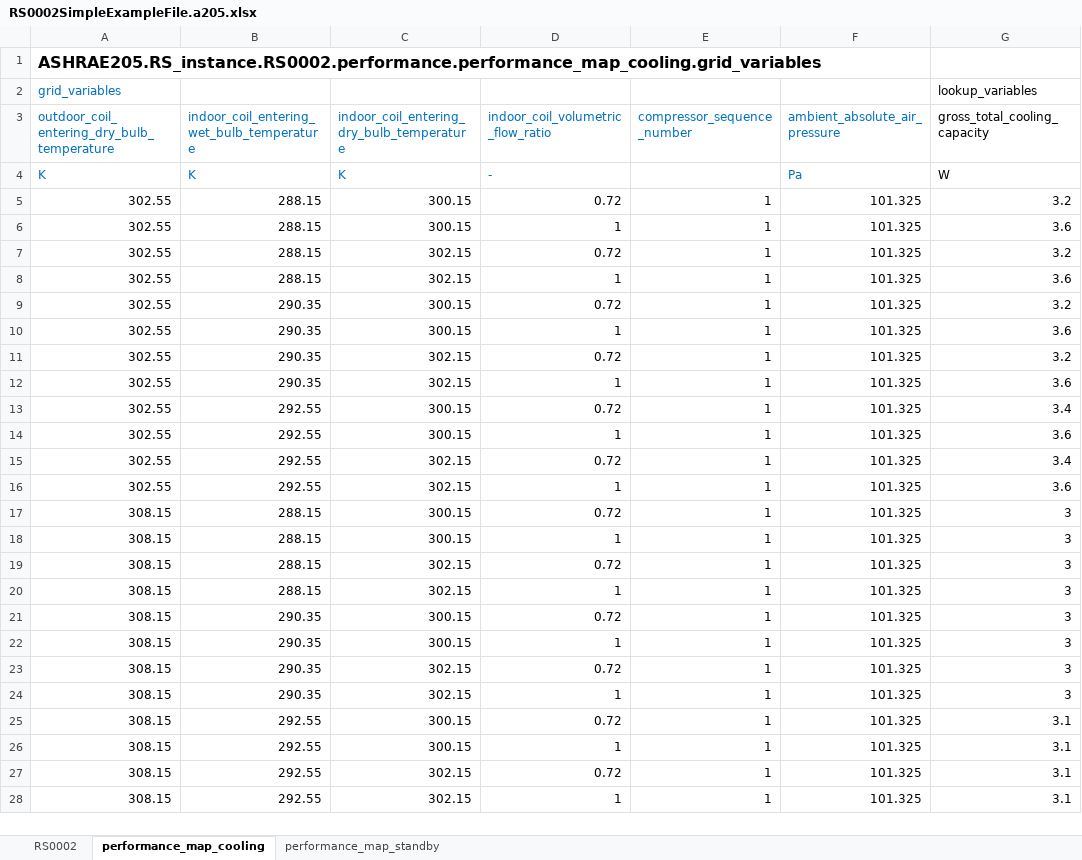
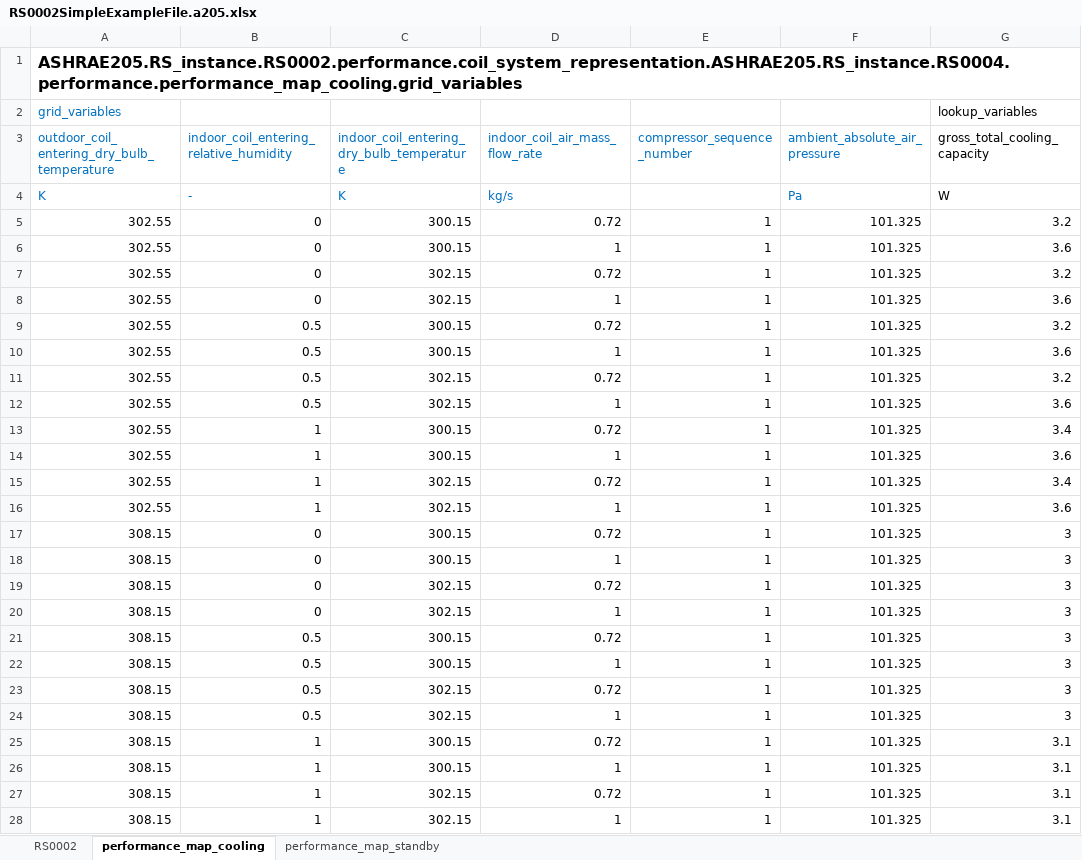
Before and after one commit to open205/open205.github.io, an Excel workbook: assets/examples/xlsx/RS0002SimpleExampleFile.a205.xlsx, sheet performance_map_cooling, drawn as a sheet; only a part is shown; values as stored, in another font and other column widths than the file's, no borders; the diff covers the shown part only; the diff names each change by its address in the sheet, - before the commit and + after, or states it on an @@ line.

```diff
--- a/assets/examples/xlsx/RS0002SimpleExampleFile.a205.xlsx (sheet performance_map_cooling)
+++ b/assets/examples/xlsx/RS0002SimpleExampleFile.a205.xlsx (sheet performance_map_cooling)
-A1: ASHRAE205.RS_instance.RS0002.performance.performance_map_cooling.grid_variables
+A1: ASHRAE205.RS_instance.RS0002.performance.coil_system_representation.ASHRAE205.RS_instance.RS0004.performance.performance_map_cooling.grid_variables
-B3: indoor_coil_entering_wet_bulb_temperature
+B3: indoor_coil_entering_relative_humidity
-D3: indoor_coil_volumetric_flow_ratio
+D3: indoor_coil_air_mass_flow_rate
-B4: K
+B4: -
-D4 (indoor_coil_air_mass_flow_rate): -
+D4 (indoor_coil_air_mass_flow_rate): kg/s
-B5:B8: 288.15
+B5:B8: 0
-B9:B12: 290.35
+B9:B12: 0.5
-B13:B16: 292.55
+B13:B16: 1
-B17:B20: 288.15
+B17:B20: 0
-B21:B24: 290.35
+B21:B24: 0.5
-B25:B28: 292.55
+B25:B28: 1
```
Also changed, not shown: 12 edited cells elsewhere in this sheet, sheet RS0002, sheet performance_map_standby, assets/examples/xlsx/RS0002ExampleFile.a205.xlsx, assets/templates/RS0002-continuous-fan-template.a205.xlsx, 39 other files.
